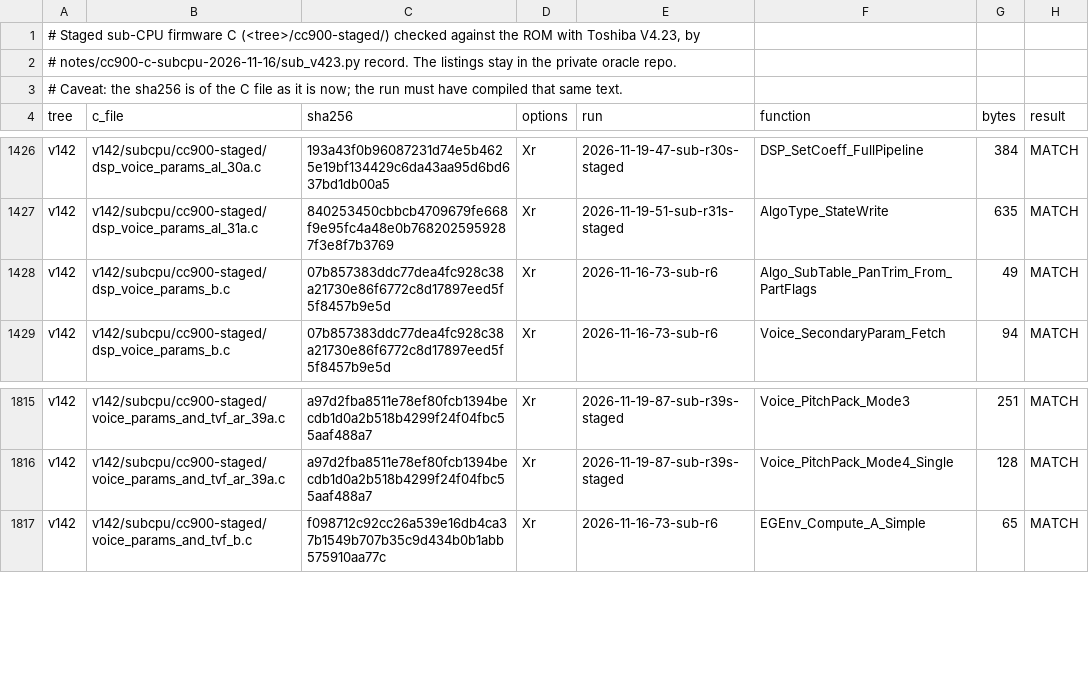
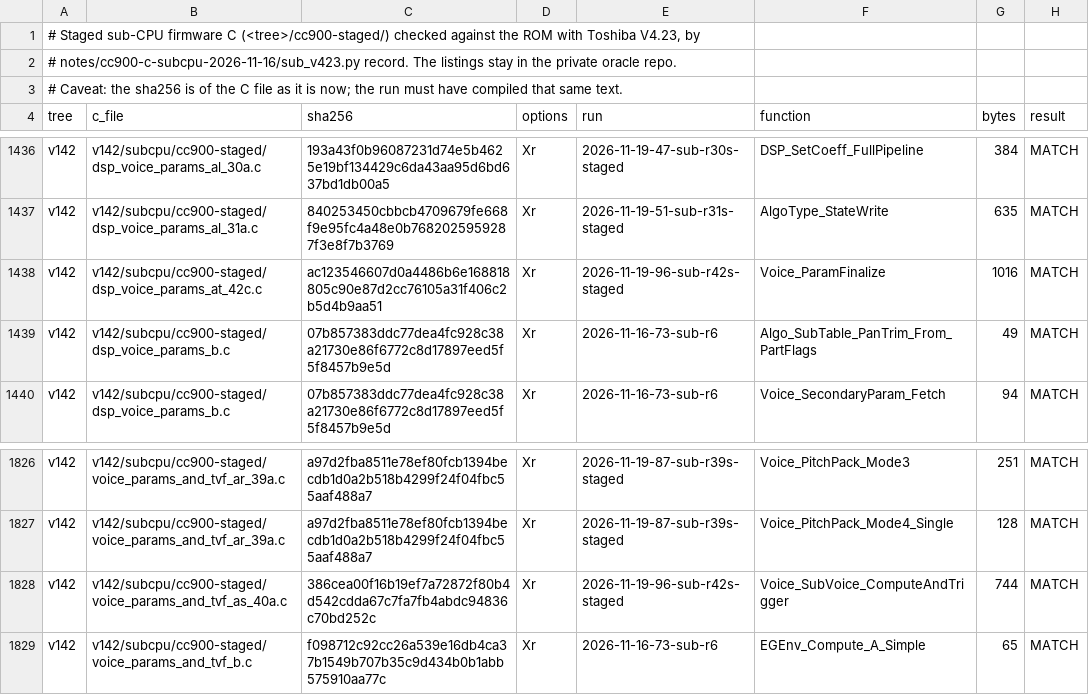
Before and after one commit to ArqueologiaDigital/technics-roms-disasm, a TSV file: notes/cc900-c-subcpu-2026-11-16/staged_v423.tsv, drawn as a sheet; only a part is shown, gaps mark what is left out; the diff covers the shown part only; the diff names each change by its address in the sheet, - before the commit and + after, or states it on an @@ line.

```diff
--- a/notes/cc900-c-subcpu-2026-11-16/staged_v423.tsv
+++ b/notes/cc900-c-subcpu-2026-11-16/staged_v423.tsv
+row 1438: v142 | v142/subcpu/cc900-staged/dsp_voice_params_at_42c.c | ac123546607d0a4486b6e168818805c90e87d2cc76105a31f406c2b5d4b9aa51 | Xr | 2026-11-19-96-sub-r42s-staged | Voice_ParamFinalize | 1016 | MATCH
+row 1828: v142 | v142/subcpu/cc900-staged/voice_params_and_tvf_as_40a.c | 386cea00f16b19ef7a72872f80b4d542cdda67c7fa7fb4abdc94836c70bd252c | Xr | 2026-11-19-96-sub-r42s-staged | Voice_SubVoice_ComputeAndTrigger | 744 | MATCH
```
Also changed, not shown: 10 added rows elsewhere in this file, 41 other files.
